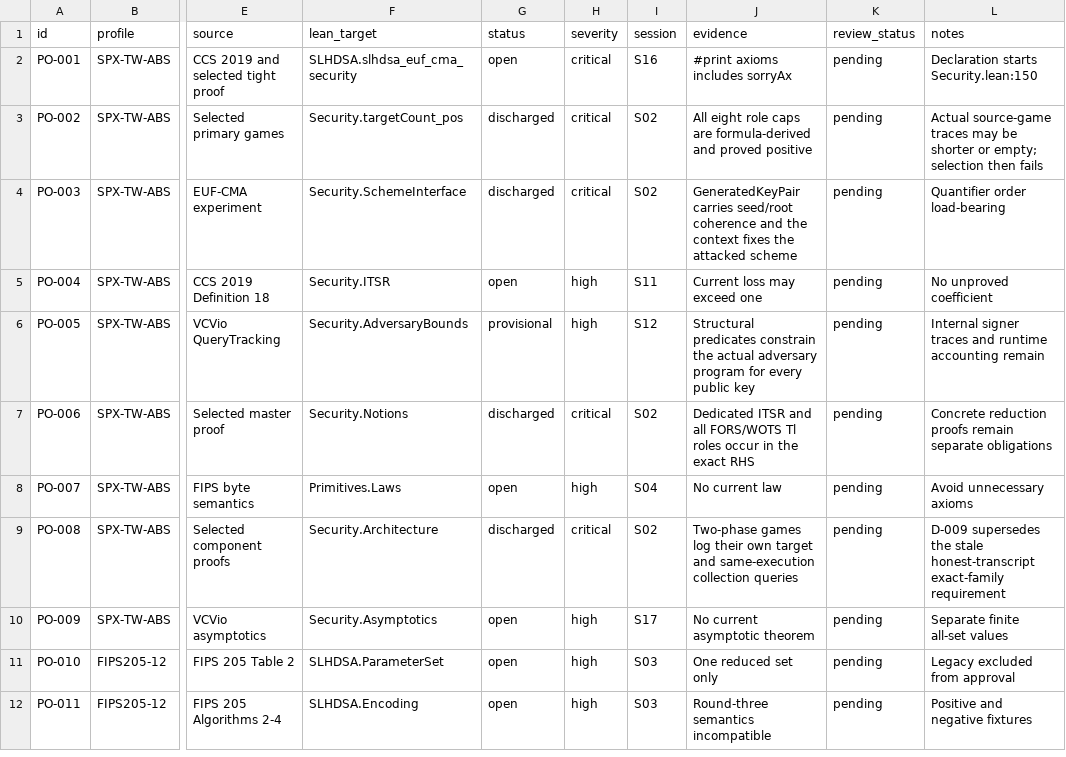
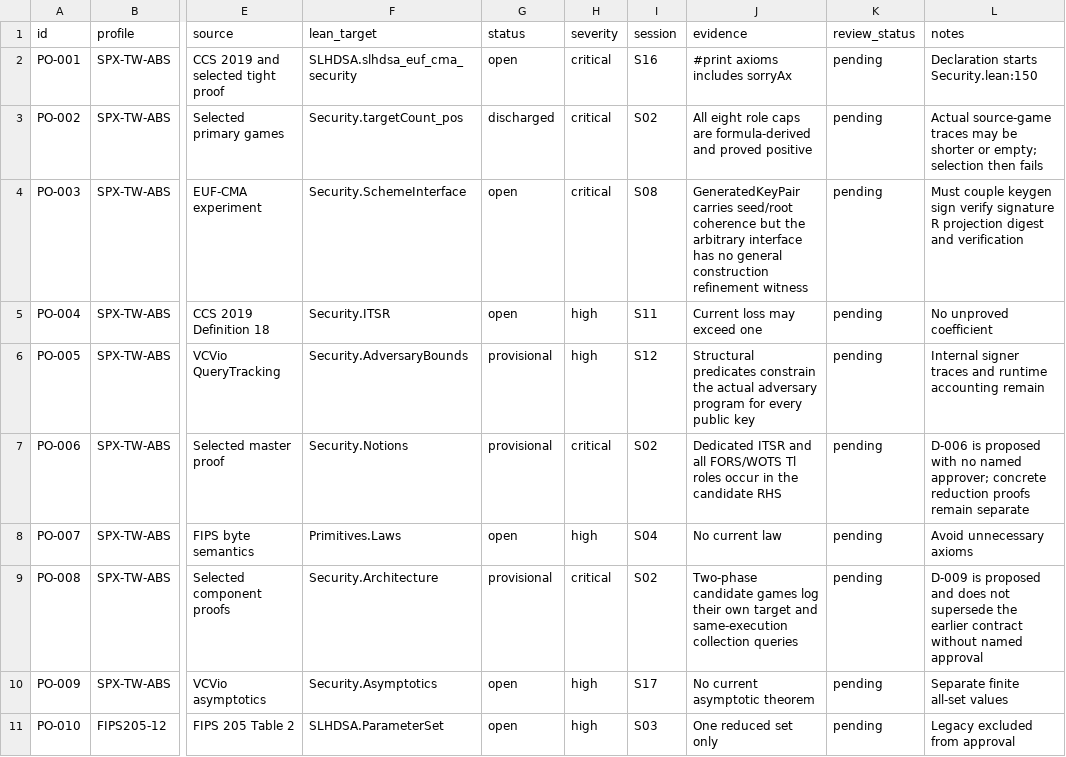
Before and after one commit to Verified-zkEVM/VCVio, a CSV file: docs/slhdsa/matrices/proof-obligations.csv, drawn as a sheet; only a part is shown, gaps mark what is left out; the shorter side is filled out with more unchanged rows; the diff names each change by its address in the sheet, - before the commit and + after, or states it on an @@ line.

Commit message:
fix(slhdsa): resolve S02 r6 review findings

```diff
--- a/docs/slhdsa/matrices/proof-obligations.csv
+++ b/docs/slhdsa/matrices/proof-obligations.csv
-G4 (status): discharged
+G4 (status): open
-I4 (session): S02
+I4 (session): S08
-J4 (evidence): …seed/root coherence and the context fixes the attacked scheme
+J4 (evidence): …seed/root coherence but the arbitrary interface has no general construction refinement witness
-L4 (notes): Quantifier order load-bearing
+L4 (notes): Must couple keygen sign verify signature R projection digest and verification
-G7 (status): discharged
+G7 (status): provisional
-J7 (evidence): …in the exact RHS
+J7 (evidence): …in the candidate RHS
-L7 (notes): Concrete reduction proofs remain separate obligations
+L7 (notes): D-006 is proposed with no named approver; concrete reduction proofs remain separate
-G9 (status): discharged
+G9 (status): provisional
-J9 (evidence): Two-phase games log…
+J9 (evidence): Two-phase candidate games log…
-L9 (notes): D-009 supersedes the stale honest-transcript exact-family requirement
+L9 (notes): D-009 is proposed and does not supersede the earlier contract without named approval
```
Also changed, not shown: docs/slhdsa/matrices/assumptions.csv, docs/slhdsa/matrices/coverage.csv, 24 other files.
